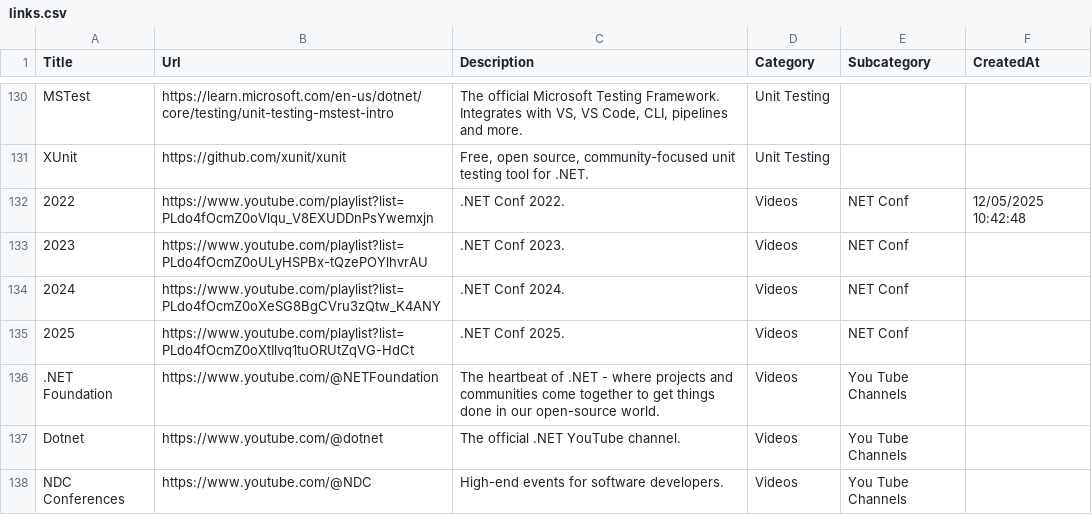
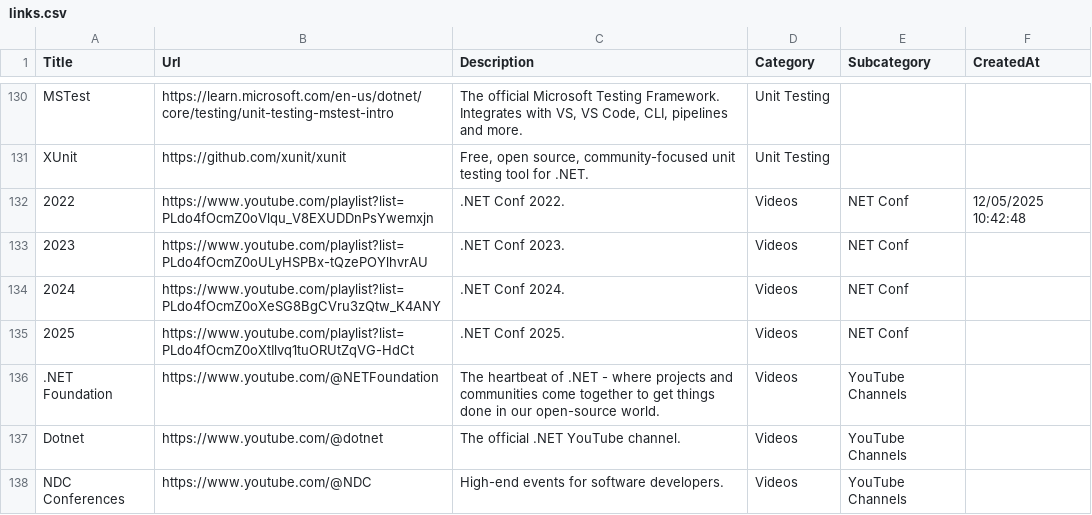
Before and after one commit to aloneguid/awesome-dotnet, a CSV file: links.csv, drawn as a sheet; only a part is shown, gaps mark what is left out.

Commit message:
youtube

```diff
--- a/links.csv
+++ b/links.csv
@@ -135,4 +135,4 @@ XUnit,https://github.com/xunit/xunit,"Free, open source, community-focused unit
 2025,https://www.youtube.com/playlist?list=PLdo4fOcmZ0oXtIlvq1tuORUtZqVG-HdCt,.NET Conf 2025.,Videos,NET Conf,
-.NET Foundation,https://www.youtube.com/@NETFoundation,The heartbeat of .NET - where projects and communities come together to get things done in our open-source world.,Videos,You Tube Channels,
-Dotnet,https://www.youtube.com/@dotnet,The official .NET YouTube channel.,Videos,You Tube Channels,
-NDC Conferences,https://www.youtube.com/@NDC,High-end events for software developers.,Videos,You Tube Channels,
+.NET Foundation,https://www.youtube.com/@NETFoundation,The heartbeat of .NET - where projects and communities come together to get things done in our open-source world.,Videos,YouTube Channels,
+Dotnet,https://www.youtube.com/@dotnet,The official .NET YouTube channel.,Videos,YouTube Channels,
+NDC Conferences,https://www.youtube.com/@NDC,High-end events for software developers.,Videos,YouTube Channels,
```
